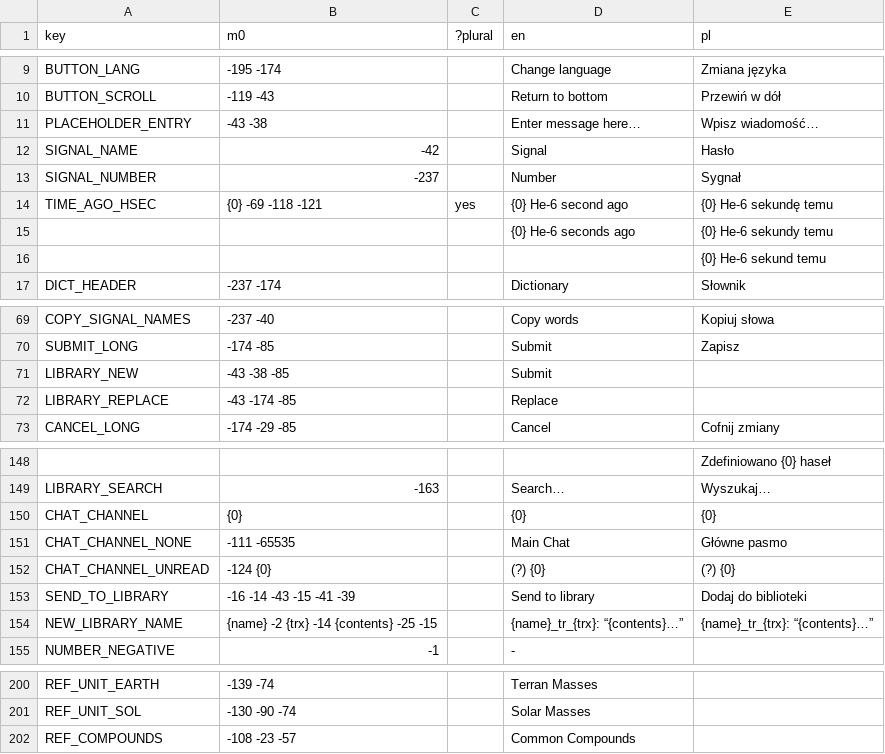
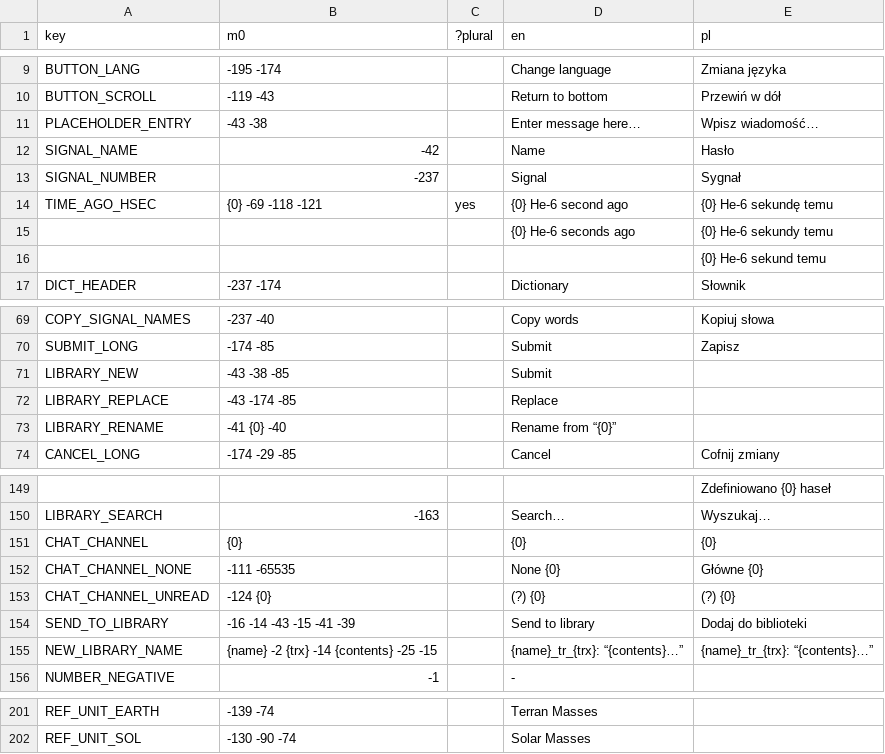
Before and after one commit to A5TR0spud/dscr_asterclient, a CSV file: Localization/lang.csv, drawn as a sheet; only a part is shown, gaps mark what is left out.

Commit message:
maybe better efficiency, library rename button

```diff
--- a/Localization/lang.csv
+++ b/Localization/lang.csv
@@ -11,4 +11,4 @@ BUTTON_SCROLL,-119 -43,,Return to bottom,Przewiń w dół
 PLACEHOLDER_ENTRY,-43 -38,,Enter message here…,Wpisz wiadomość…
-SIGNAL_NAME,-42,,Signal,Hasło
-SIGNAL_NUMBER,-237,,Number,Sygnał
+SIGNAL_NAME,-42,,Name,Hasło
+SIGNAL_NUMBER,-237,,Signal,Sygnał
 TIME_AGO_HSEC,{0} -69 -118 -121,yes,{0} He-6 second ago,{0} He-6 sekundę temu
@@ -72,2 +72,3 @@ LIBRARY_NEW,-43 -38 -85,,Submit,
 LIBRARY_REPLACE,-43 -174 -85,,Replace,
+LIBRARY_RENAME,-41 {0} -40,,Rename from “{0}”,
 CANCEL_LONG,-174 -29 -85,,Cancel,Cofnij zmiany
@@ -152,3 +153,3 @@ LIBRARY_SEARCH,-163,,Search…,Wyszukaj…
 CHAT_CHANNEL,{0},,{0},{0}
-CHAT_CHANNEL_NONE,-111 -65535,,Main Chat,Główne pasmo
+CHAT_CHANNEL_NONE,-111 -65535,,None {0},Główne {0}
 CHAT_CHANNEL_UNREAD,-124 {0},,(?) {0},(?) {0}
@@ -203,2 +204 @@ REF_UNIT_EARTH,-139 -74,,Terran Masses,
 REF_UNIT_SOL,-130 -90 -74,,Solar Masses,
-REF_COMPOUNDS,-108 -23 -57,,Common Compounds,
```
Also changed, not shown: 18 other files.
